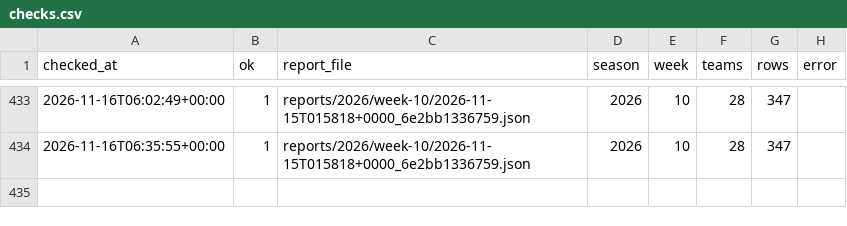
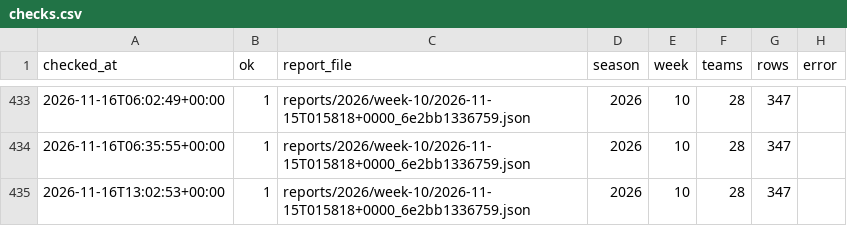
Before and after one commit to niksmdmarketing/NFLFutures, a CSV file: checks.csv, drawn as a sheet; only a part is shown, gaps mark what is left out.

```diff
--- a/checks.csv
+++ b/checks.csv
@@ -434 +434,2 @@ checked_at,ok,report_file,season,week,teams,rows,error
 2026-11-16T06:35:55+00:00,1,reports/2026/week-10/2026-11-15T015818+0000_6e2bb1336759.json,2026,10,28,347,
+2026-11-16T13:02:53+00:00,1,reports/2026/week-10/2026-11-15T015818+0000_6e2bb1336759.json,2026,10,28,347,
```
Also changed, not shown: 1 other file.
